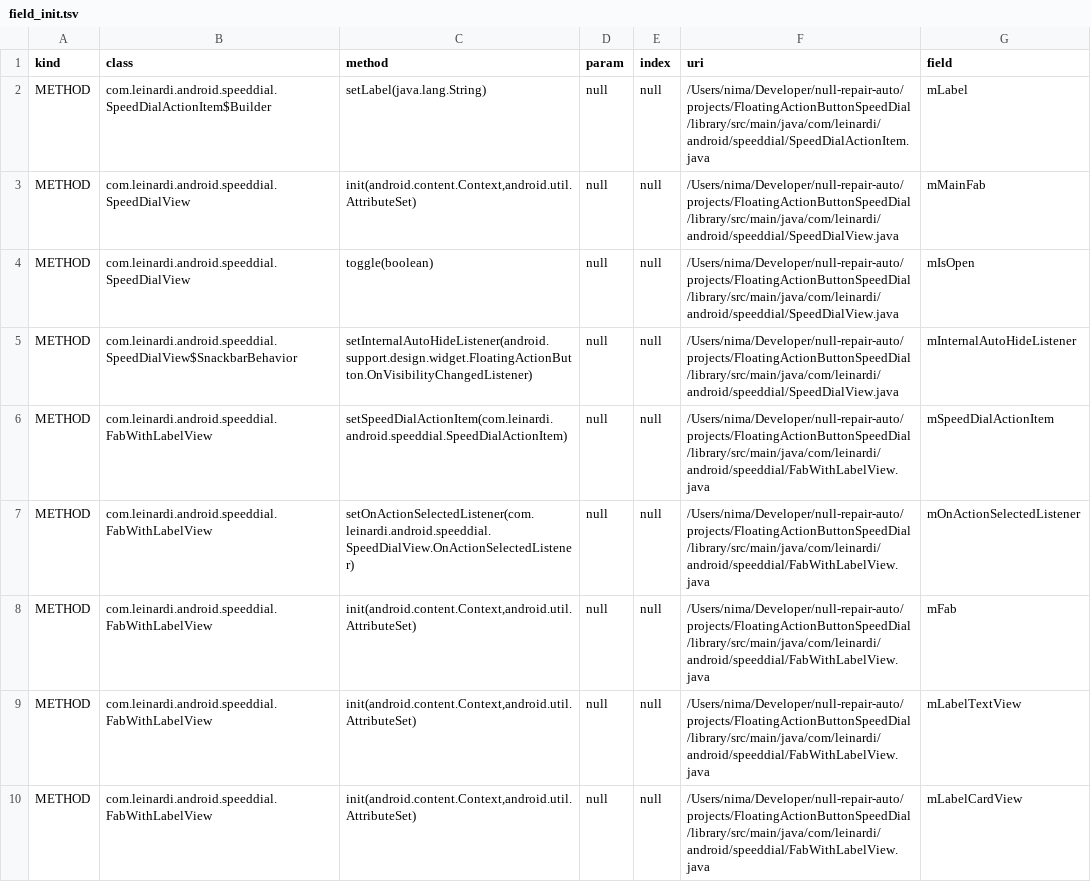
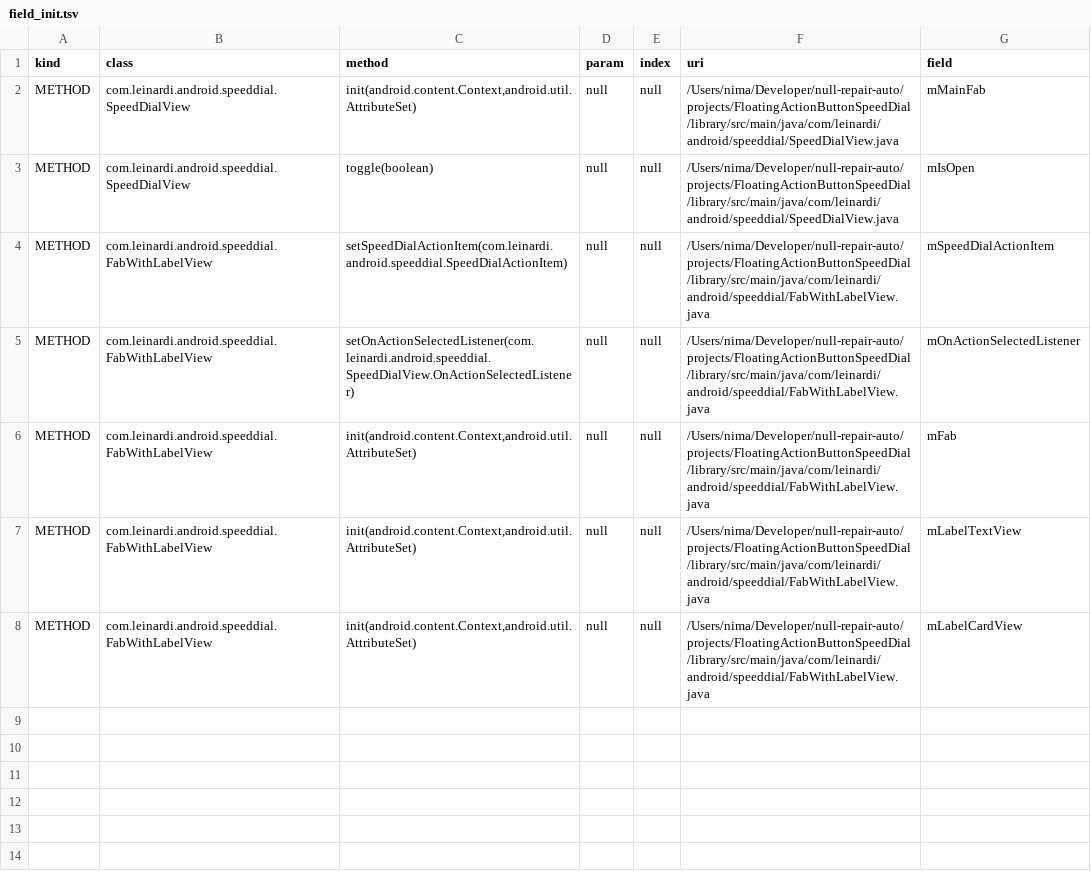
Before and after one commit to nimakarimipour/FloatingActionButtonSpeedDial, a TSV file: annotator-out/0/field_init.tsv, drawn as a sheet; the diff names each change by its address in the sheet, - before the commit and + after, or states it on an @@ line.

```diff
--- a/annotator-out/0/field_init.tsv
+++ b/annotator-out/0/field_init.tsv
-row 2: METHOD | com.leinardi.android.speeddial.SpeedDialActionItem$Builder | setLabel(java.lang.String) | null | null | /Users/nima/Developer/null-repair-auto/projects/FloatingActionButtonSpeedDial/library/src/main/java/com/leinardi/android/speeddial/SpeedDialActionItem.java | mLabel
-row 5: METHOD | com.leinardi.android.speeddial.SpeedDialView$SnackbarBehavior | setInternalAutoHideListener(android.support.design.widget.FloatingActionButton.OnVisibilityChangedListener) | null | null | /Users/nima/Developer/null-repair-auto/projects/FloatingActionButtonSpeedDial/library/src/main/java/com/leinardi/android/speeddial/SpeedDialView.java | mInternalAutoHideListener
```
Also changed, not shown: annotator-out/0/class_records.tsv, annotator-out/0/field_impacted_region_map.tsv, 14 other files.
